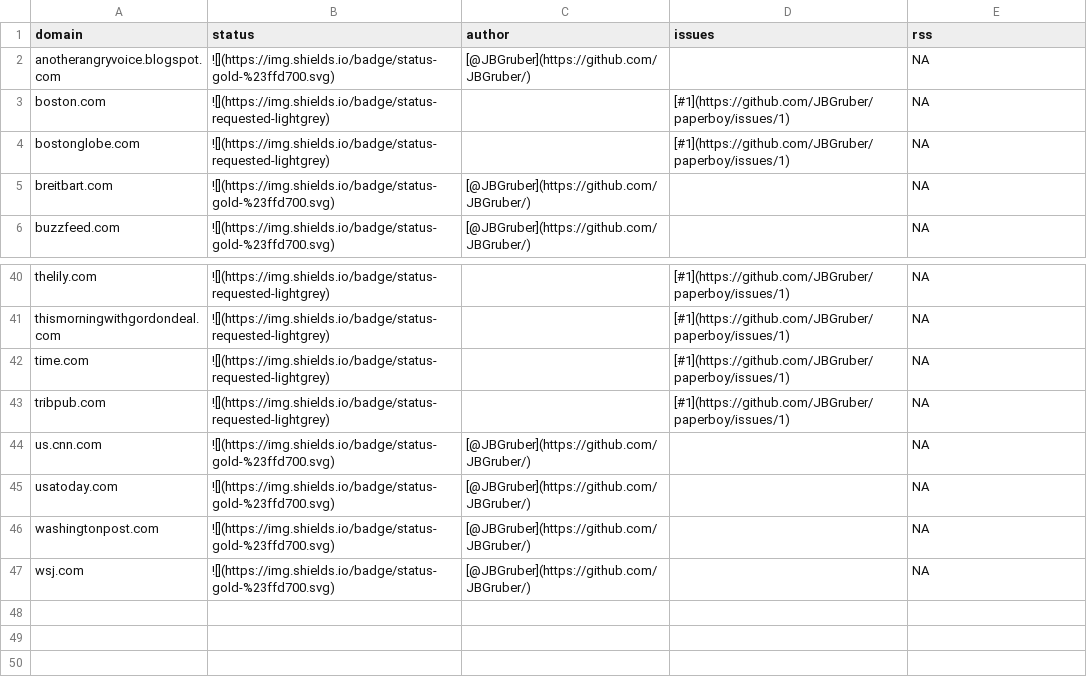
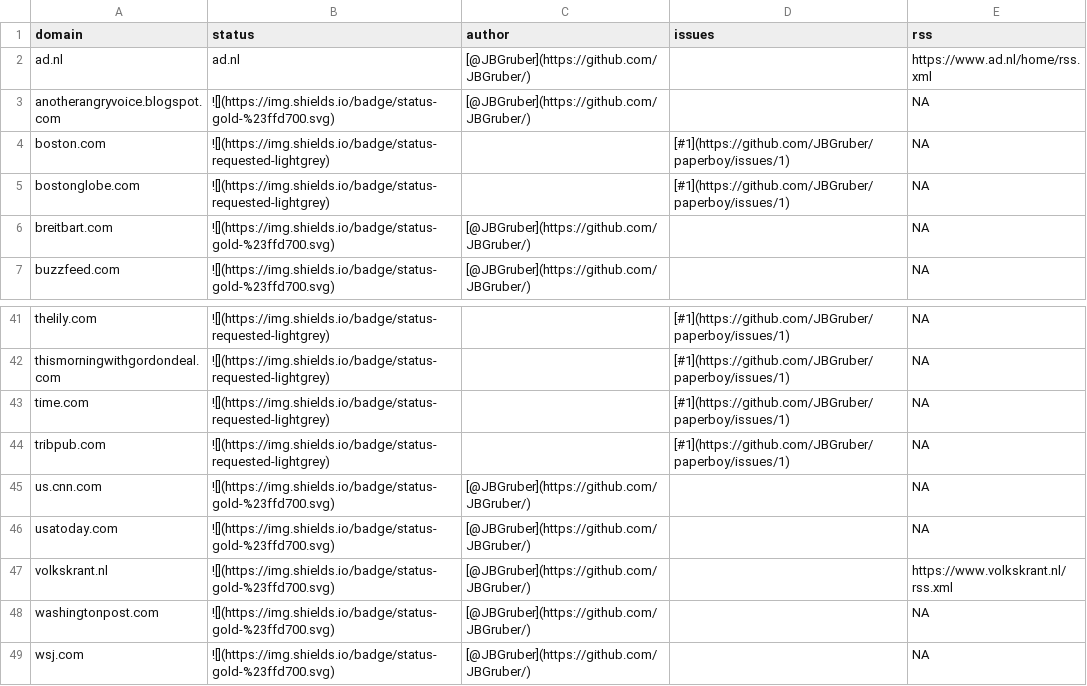
Before and after one commit to JBGruber/paperboy, a CSV file: inst/status.csv, drawn as a sheet; only a part is shown, gaps mark what is left out.

```diff
--- a/inst/status.csv
+++ b/inst/status.csv
@@ -1,2 +1,3 @@
 "domain","status","author","issues","rss"
+"ad.nl","ad.nl","[@JBGruber](https://github.com/JBGruber/)","","https://www.ad.nl/home/rss.xml"
 "anotherangryvoice.blogspot.com","![](https://img.shields.io/badge/status-gold-%23ffd700.svg)","[@JBGruber](https://github.com/JBGruber/)","",NA
@@ -45,2 +46,3 @@
 "usatoday.com","![](https://img.shields.io/badge/status-gold-%23ffd700.svg)","[@JBGruber](https://github.com/JBGruber/)","",NA
+"volkskrant.nl","![](https://img.shields.io/badge/status-gold-%23ffd700.svg)","[@JBGruber](https://github.com/JBGruber/)","","https://www.volkskrant.nl/rss.xml"
 "washingtonpost.com","![](https://img.shields.io/badge/status-gold-%23ffd700.svg)","[@JBGruber](https://github.com/JBGruber/)","",NA
```
Also changed, not shown: 2 other files.
